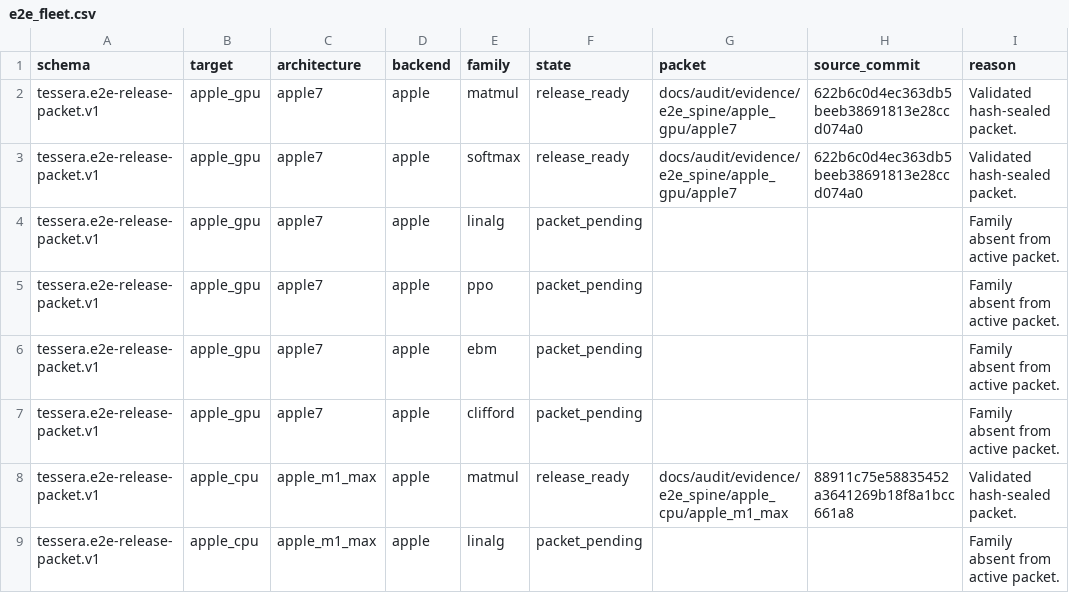
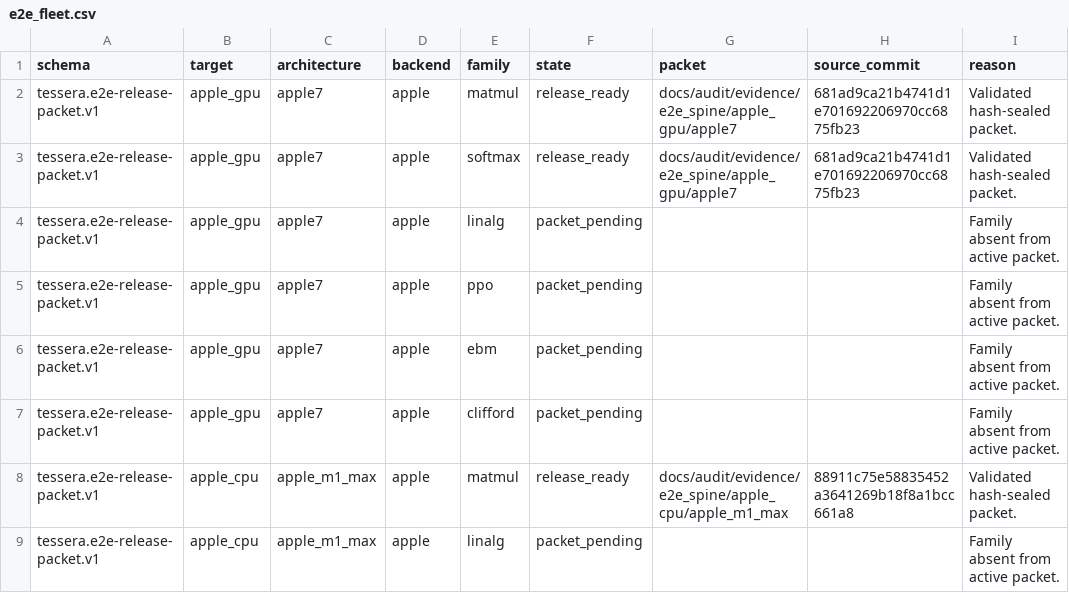
Before and after one commit to gstoner/tessera, a CSV file: docs/audit/generated/e2e_fleet.csv, drawn as a sheet; only a part is shown.

```diff
--- a/docs/audit/generated/e2e_fleet.csv
+++ b/docs/audit/generated/e2e_fleet.csv
@@ -1,4 +1,4 @@
 schema,target,architecture,backend,family,state,packet,source_commit,reason
-tessera.e2e-release-packet.v1,apple_gpu,apple7,apple,matmul,release_ready,docs/audit/evidence/e2e_spine/apple_gpu/apple7,622b6c0d4ec363db5beeb38691813e28ccd074a0,Validated hash-sealed packet.
-tessera.e2e-release-packet.v1,apple_gpu,apple7,apple,softmax,release_ready,docs/audit/evidence/e2e_spine/apple_gpu/apple7,622b6c0d4ec363db5beeb38691813e28ccd074a0,Validated hash-sealed packet.
+tessera.e2e-release-packet.v1,apple_gpu,apple7,apple,matmul,release_ready,docs/audit/evidence/e2e_spine/apple_gpu/apple7,681ad9ca21b4741d1e701692206970cc6875fb23,Validated hash-sealed packet.
+tessera.e2e-release-packet.v1,apple_gpu,apple7,apple,softmax,release_ready,docs/audit/evidence/e2e_spine/apple_gpu/apple7,681ad9ca21b4741d1e701692206970cc6875fb23,Validated hash-sealed packet.
 tessera.e2e-release-packet.v1,apple_gpu,apple7,apple,linalg,packet_pending,,,Family absent from active packet.
```
Also changed, not shown: docs/audit/generated/compiler_progress.csv, docs/audit/generated/runtime_abi.csv, 7 other files.
